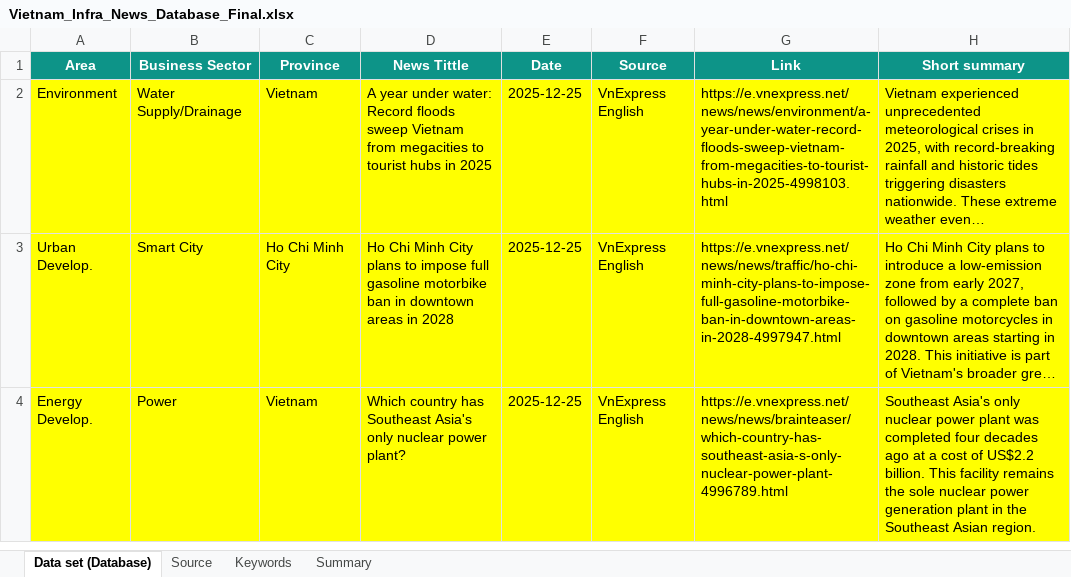
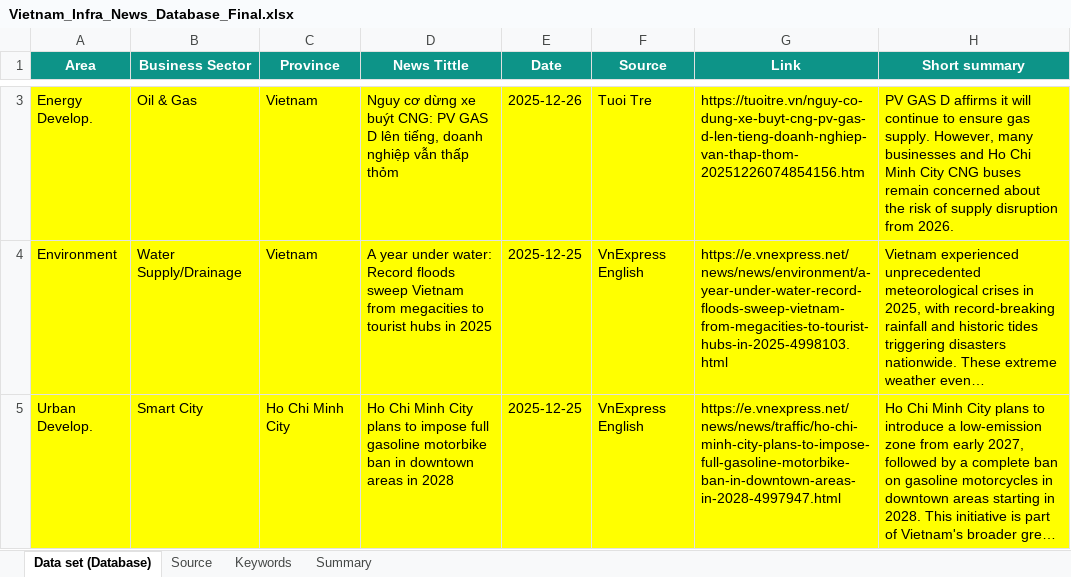
Before and after one commit to hms4792/vietnam-infra-news, an Excel workbook: data/Vietnam_Infra_News_Database_Final.xlsx, sheet Data set (Database), drawn as a sheet; only a part is shown, gaps mark what is left out; the shorter side is filled out with more unchanged rows; long unchanged cells end in …; values as stored, in another font and other column widths than the file's, no borders; the diff covers the shown part only; the diff names each change by its address in the sheet, - before the commit and + after, or states it on an @@ line.

```diff
--- a/data/Vietnam_Infra_News_Database_Final.xlsx (sheet Data set (Database))
+++ b/data/Vietnam_Infra_News_Database_Final.xlsx (sheet Data set (Database))
+row 3: Energy Develop. | Oil & Gas | Vietnam | Nguy cơ dừng xe buýt CNG: PV GAS D lên tiếng, doanh nghiệp vẫn thấp thỏm | 2025-12-26 | Tuoi Tre | https://tuoitre.vn/nguy-co-dung-xe-buyt-cng-pv-gas-d-len-tieng-doanh-nghiep-van-thap-thom-20251226074854156.htm | PV GAS D affirms it will continue to ensure gas supply. However, many businesses and Ho Chi Minh City CNG buses remain concerned about the risk of supply disruption from 2026.
```
Also changed, not shown: 3 added rows elsewhere in this sheet, sheet Summary.
